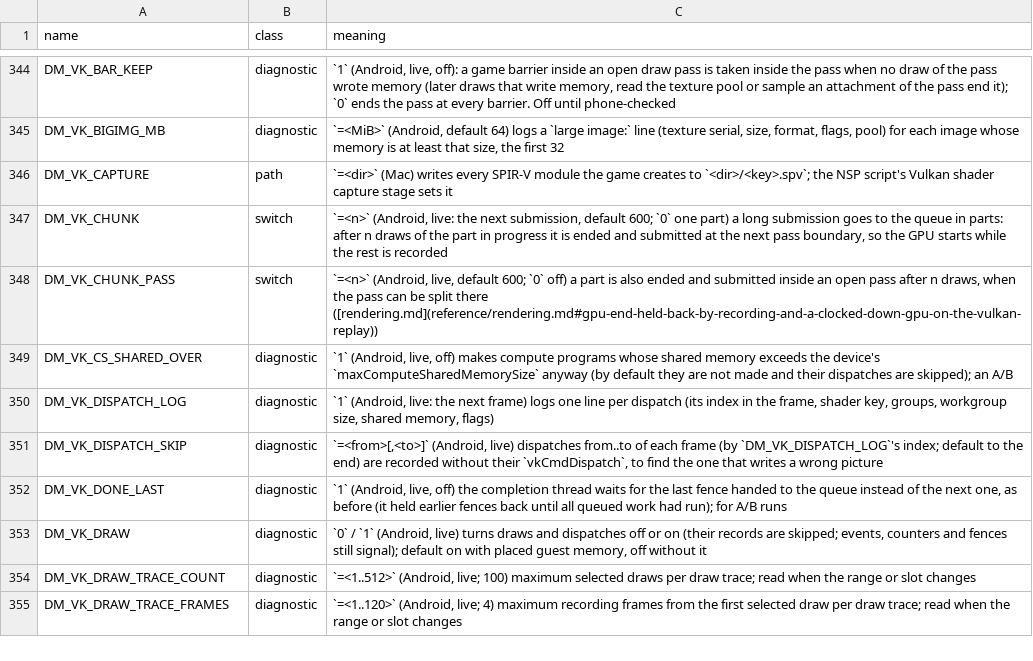
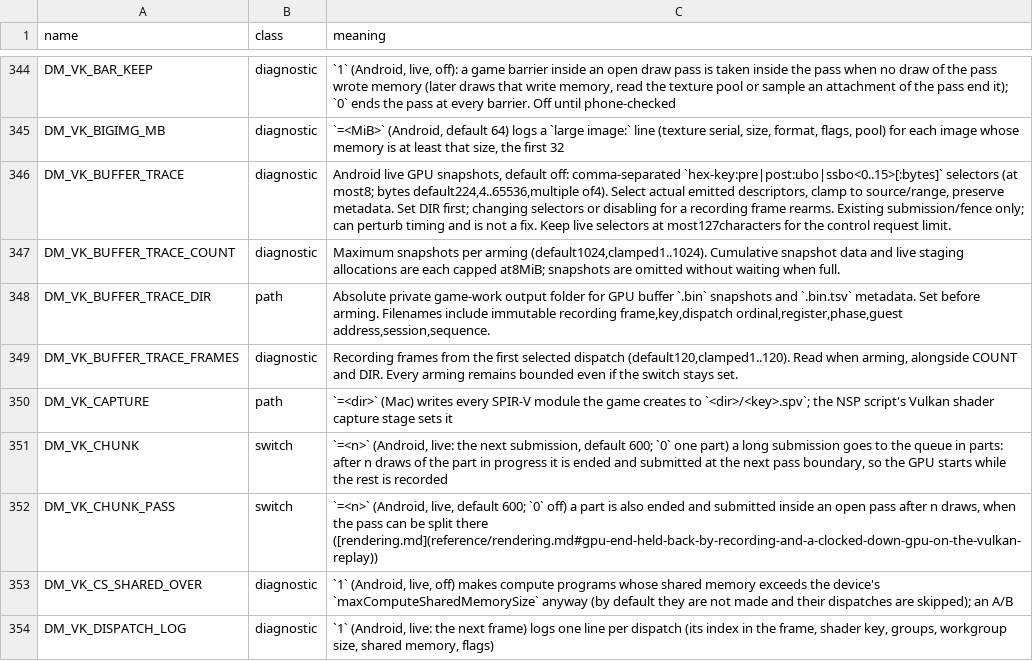
Before and after one commit to ruban000/BananaNative-Pokopia-Fix, a TSV file: docs/env_switches.tsv, drawn as a sheet; only a part is shown, gaps mark what is left out; the shorter side is filled out with more unchanged rows.

Commit message:
debug(vulkan): capture bound GPU buffer values

```diff
--- a/docs/env_switches.tsv
+++ b/docs/env_switches.tsv
@@ -345,2 +345,6 @@ DM_VK_BAR_KEEP	diagnostic	`1` (Android, live, off): a game barrier inside an ope
 DM_VK_BIGIMG_MB	diagnostic	`=<MiB>` (Android, default 64) logs a `large image:` line (texture serial, size, format, flags, pool) for each image whose memory is at least that size, the first 32
+DM_VK_BUFFER_TRACE	diagnostic	Android live GPU snapshots, default off: comma-separated `hex-key:pre|post:ubo|ssbo<0..15>[:bytes]` selectors (at most8; bytes default224,4..65536,multiple of4). Select actual emitted descriptors, clamp to source/range, preserve metadata. Set DIR first; changing selectors or disabling for a recording frame rearms. Existing submission/fence only; can perturb timing and is not a fix. Keep live selectors at most127characters for the control request limit.
+DM_VK_BUFFER_TRACE_COUNT	diagnostic	Maximum snapshots per arming (default1024,clamped1..1024). Cumulative snapshot data and live staging allocations are each capped at8MiB; snapshots are omitted without waiting when full.
+DM_VK_BUFFER_TRACE_DIR	path	Absolute private game-work output folder for GPU buffer `.bin` snapshots and `.bin.tsv` metadata. Set before arming. Filenames include immutable recording frame,key,dispatch ordinal,register,phase,guest address,session,sequence.
+DM_VK_BUFFER_TRACE_FRAMES	diagnostic	Recording frames from the first selected dispatch (default120,clamped1..120). Read when arming, alongside COUNT and DIR. Every arming remains bounded even if the switch stays set.
 DM_VK_CAPTURE	path	`=<dir>` (Mac) writes every SPIR-V module the game creates to `<dir>/<key>.spv`; the NSP script's Vulkan shader capture stage sets it
```
Also changed, not shown: 6 other files.
